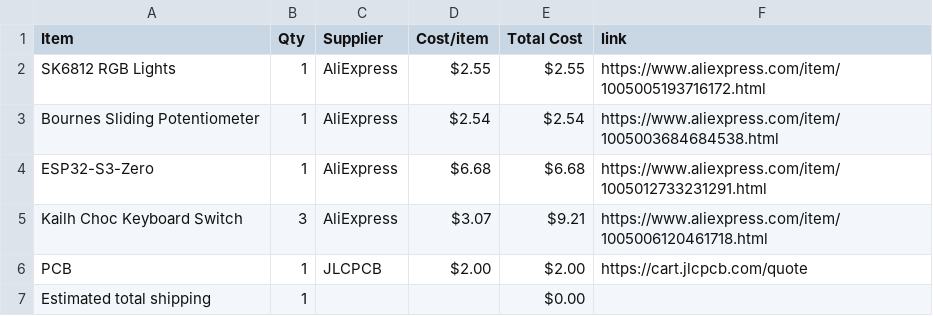
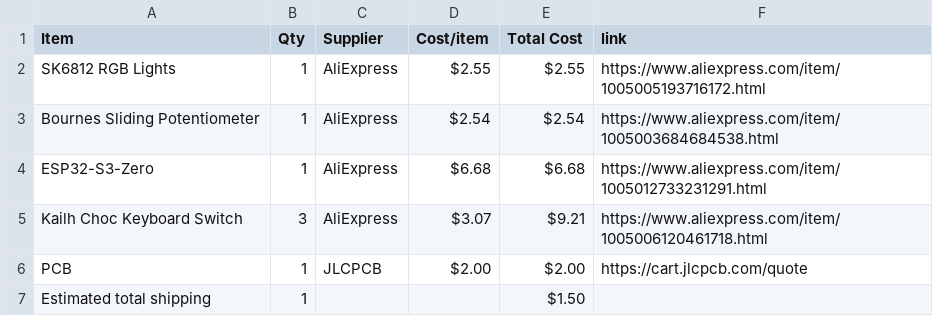
Before and after one commit to antelliJ/pcbMidi, a CSV file: BOM.csv, drawn as a sheet.

```diff
--- a/BOM.csv
+++ b/BOM.csv
@@ -6,2 +6,2 @@ Kailh Choc Keyboard Switch,3,AliExpress,$3.07,$9.21,https://www.aliexpress.com/i
 PCB,1,JLCPCB,$2.00,$2.00,https://cart.jlcpcb.com/quote
-Estimated total shipping,1,,,$0.00,
+Estimated total shipping,1,,,$1.50,
```
